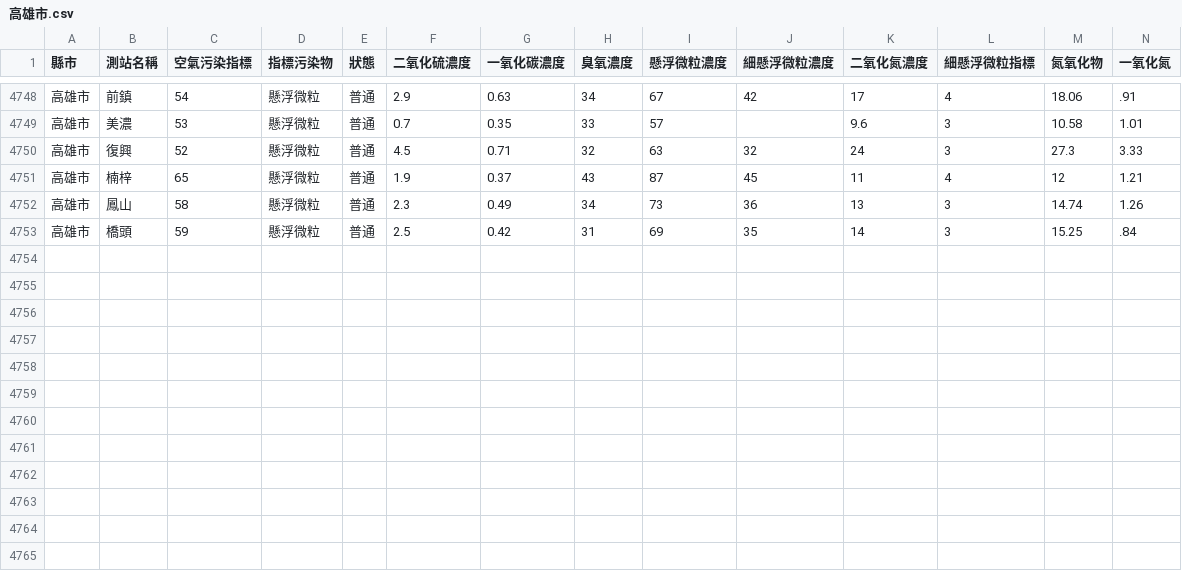
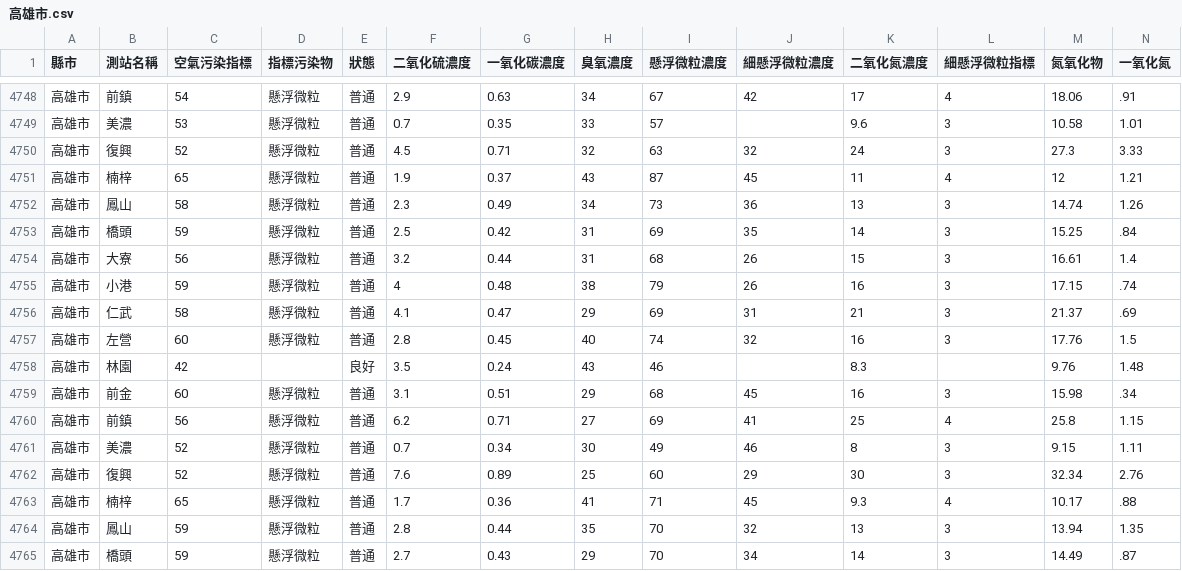
Before and after one commit to HarrisQs/AirPollutionCrawler, a CSV file: Data/高雄市.csv, drawn as a sheet; only a part is shown, gaps mark what is left out; rows hold the shown columns only; the diff names each change by its address in the sheet, - before the commit and + after, or states it on an @@ line.

Commit message:
Sat May  6 16:31:01 BST 2017 Update Data

```diff
--- a/Data/高雄市.csv
+++ b/Data/高雄市.csv
+row 4754: 高雄市 | 大寮 | 56 | 懸浮微粒 | 普通 | 3.2 | 0.44 | 31 | 68 | 26 | 15 | 3 | 16.61 | 1.4
+row 4755: 高雄市 | 小港 | 59 | 懸浮微粒 | 普通 | 4 | 0.48 | 38 | 79 | 26 | 16 | 3 | 17.15 | .74
+row 4756: 高雄市 | 仁武 | 58 | 懸浮微粒 | 普通 | 4.1 | 0.47 | 29 | 69 | 31 | 21 | 3 | 21.37 | .69
+row 4757: 高雄市 | 左營 | 60 | 懸浮微粒 | 普通 | 2.8 | 0.45 | 40 | 74 | 32 | 16 | 3 | 17.76 | 1.5
+row 4758: 高雄市 | 林園 | 42 |  | 良好 | 3.5 | 0.24 | 43 | 46 |  | 8.3 |  | 9.76 | 1.48
+row 4759: 高雄市 | 前金 | 60 | 懸浮微粒 | 普通 | 3.1 | 0.51 | 29 | 68 | 45 | 16 | 3 | 15.98 | .34
+row 4760: 高雄市 | 前鎮 | 56 | 懸浮微粒 | 普通 | 6.2 | 0.71 | 27 | 69 | 41 | 25 | 4 | 25.8 | 1.15
+row 4761: 高雄市 | 美濃 | 52 | 懸浮微粒 | 普通 | 0.7 | 0.34 | 30 | 49 | 46 | 8 | 3 | 9.15 | 1.11
+row 4762: 高雄市 | 復興 | 52 | 懸浮微粒 | 普通 | 7.6 | 0.89 | 25 | 60 | 29 | 30 | 3 | 32.34 | 2.76
+row 4763: 高雄市 | 楠梓 | 65 | 懸浮微粒 | 普通 | 1.7 | 0.36 | 41 | 71 | 45 | 9.3 | 4 | 10.17 | .88
+row 4764: 高雄市 | 鳳山 | 59 | 懸浮微粒 | 普通 | 2.8 | 0.44 | 35 | 70 | 32 | 13 | 3 | 13.94 | 1.35
+row 4765: 高雄市 | 橋頭 | 59 | 懸浮微粒 | 普通 | 2.7 | 0.43 | 29 | 70 | 34 | 14 | 3 | 14.49 | .87
```
Also changed, not shown: Data/新北市.csv, Data/桃園市.csv, 19 other files.
